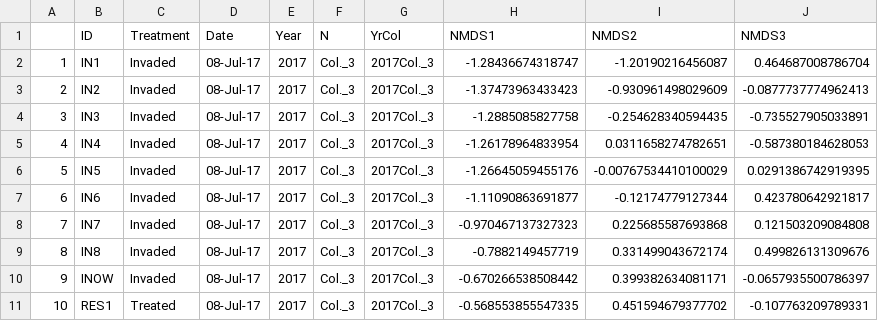
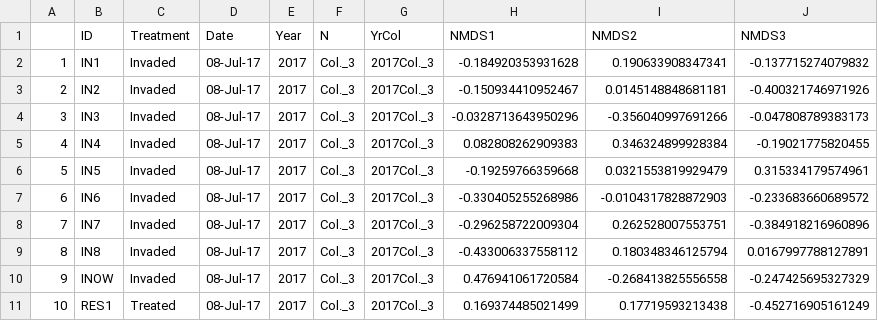
Before and after one commit to cdrobich/PhD3.InvertCommunity, a CSV file: Data/Emerging/NMDS/Col.3/emerging_col3_NMDSscores.csv, drawn as a sheet; only a part is shown; the diff covers the shown part only.

```diff
--- a/Data/Emerging/NMDS/Col.3/emerging_col3_NMDSscores.csv
+++ b/Data/Emerging/NMDS/Col.3/emerging_col3_NMDSscores.csv
@@ -1,11 +1,11 @@
 "","ID","Treatment","Date","Year","N","YrCol","NMDS1","NMDS2","NMDS3"
-"1","IN1","Invaded","08-Jul-17",2017,"Col._3","2017Col._3",-1.28436674318747,-1.20190216456087,0.464687008786704
-"2","IN2","Invaded","08-Jul-17",2017,"Col._3","2017Col._3",-1.37473963433423,-0.930961498029609,-0.0877737774962413
-"3","IN3","Invaded","08-Jul-17",2017,"Col._3","2017Col._3",-1.2885085827758,-0.254628340594435,-0.735527905033891
-"4","IN4","Invaded","08-Jul-17",2017,"Col._3","2017Col._3",-1.26178964833954,0.0311658274782651,-0.587380184628053
-"5","IN5","Invaded","08-Jul-17",2017,"Col._3","2017Col._3",-1.26645059455176,-0.00767534410100029,0.0291386742919395
-"6","IN6","Invaded","08-Jul-17",2017,"Col._3","2017Col._3",-1.11090863691877,-0.12174779127344,0.423780642921817
-"7","IN7","Invaded","08-Jul-17",2017,"Col._3","2017Col._3",-0.970467137327323,0.225685587693868,0.121503209084808
-"8","IN8","Invaded","08-Jul-17",2017,"Col._3","2017Col._3",-0.7882149457719,0.331499043672174,0.499826131309676
-"9","INOW","Invaded","08-Jul-17",2017,"Col._3","2017Col._3",-0.670266538508442,0.399382634081171,-0.0657935500786397
-"10","RES1","Treated","08-Jul-17",2017,"Col._3","2017Col._3",-0.568553855547335,0.451594679377702,-0.107763209789331
+"1","IN1","Invaded","08-Jul-17",2017,"Col._3","2017Col._3",-0.184920353931628,0.190633908347341,-0.137715274079832
+"2","IN2","Invaded","08-Jul-17",2017,"Col._3","2017Col._3",-0.150934410952467,0.0145148848681181,-0.400321746971926
+"3","IN3","Invaded","08-Jul-17",2017,"Col._3","2017Col._3",-0.0328713643950296,-0.356040997691266,-0.047808789383173
+"4","IN4","Invaded","08-Jul-17",2017,"Col._3","2017Col._3",0.082808262909383,0.346324899928384,-0.19021775820455
+"5","IN5","Invaded","08-Jul-17",2017,"Col._3","2017Col._3",-0.19259766359668,0.0321553819929479,0.315334179574961
+"6","IN6","Invaded","08-Jul-17",2017,"Col._3","2017Col._3",-0.330405255268986,-0.0104317828872903,-0.233683660689572
+"7","IN7","Invaded","08-Jul-17",2017,"Col._3","2017Col._3",-0.296258722009304,0.262528007553751,-0.384918216960896
+"8","IN8","Invaded","08-Jul-17",2017,"Col._3","2017Col._3",-0.433006337558112,0.180348346125794,0.0167997788127891
+"9","INOW","Invaded","08-Jul-17",2017,"Col._3","2017Col._3",0.476941061720584,-0.268413825556558,-0.247425695327329
+"10","RES1","Treated","08-Jul-17",2017,"Col._3","2017Col._3",0.169374485021499,0.17719593213438,-0.452716905161249
```
Also changed, not shown: 132 edited cells elsewhere in this file, Data/Emerging/NMDS/Col.3/col3_allvectors_axis12.csv, Data/Emerging/NMDS/Col.3/col3_allvectors_axis13.csv, 16 other files.
